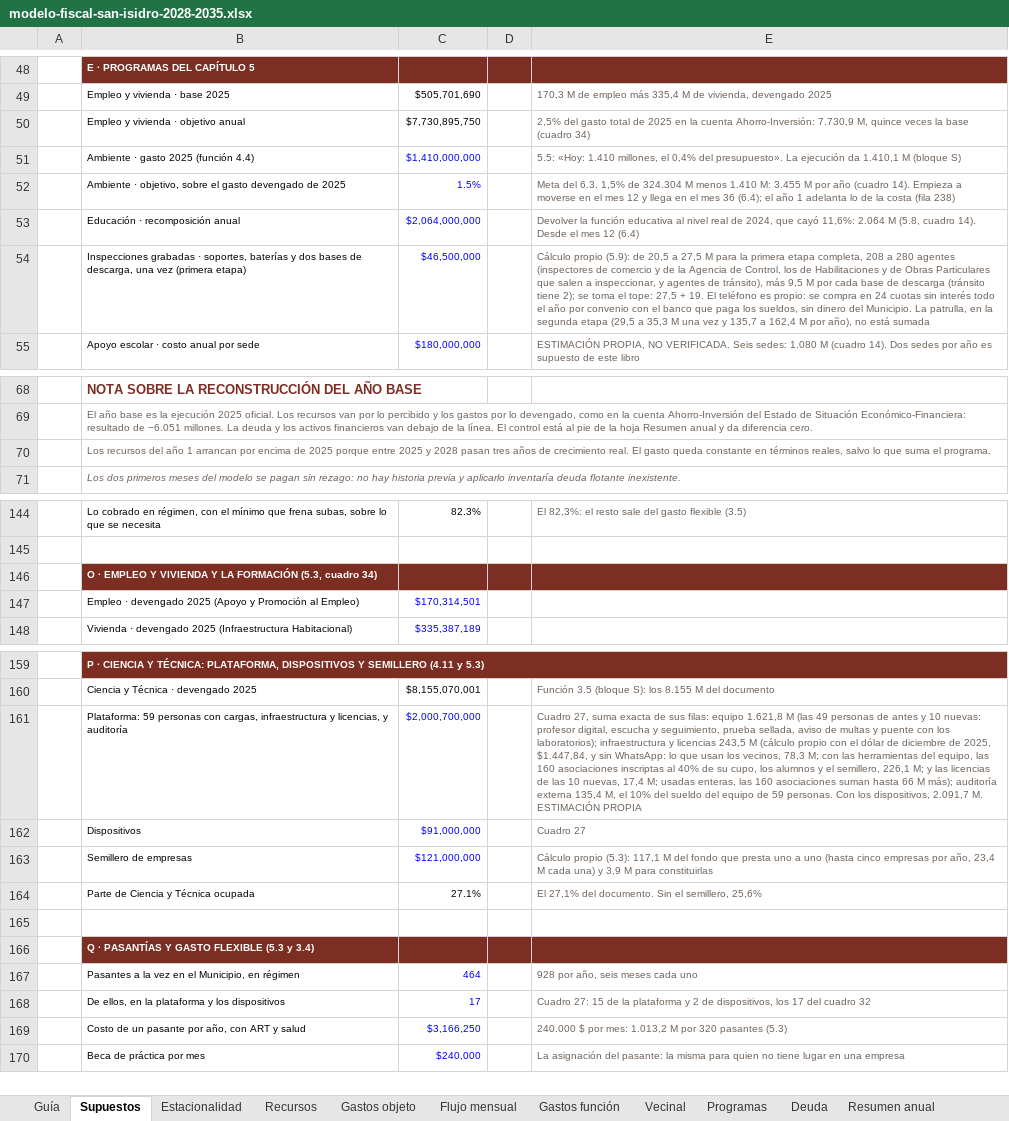
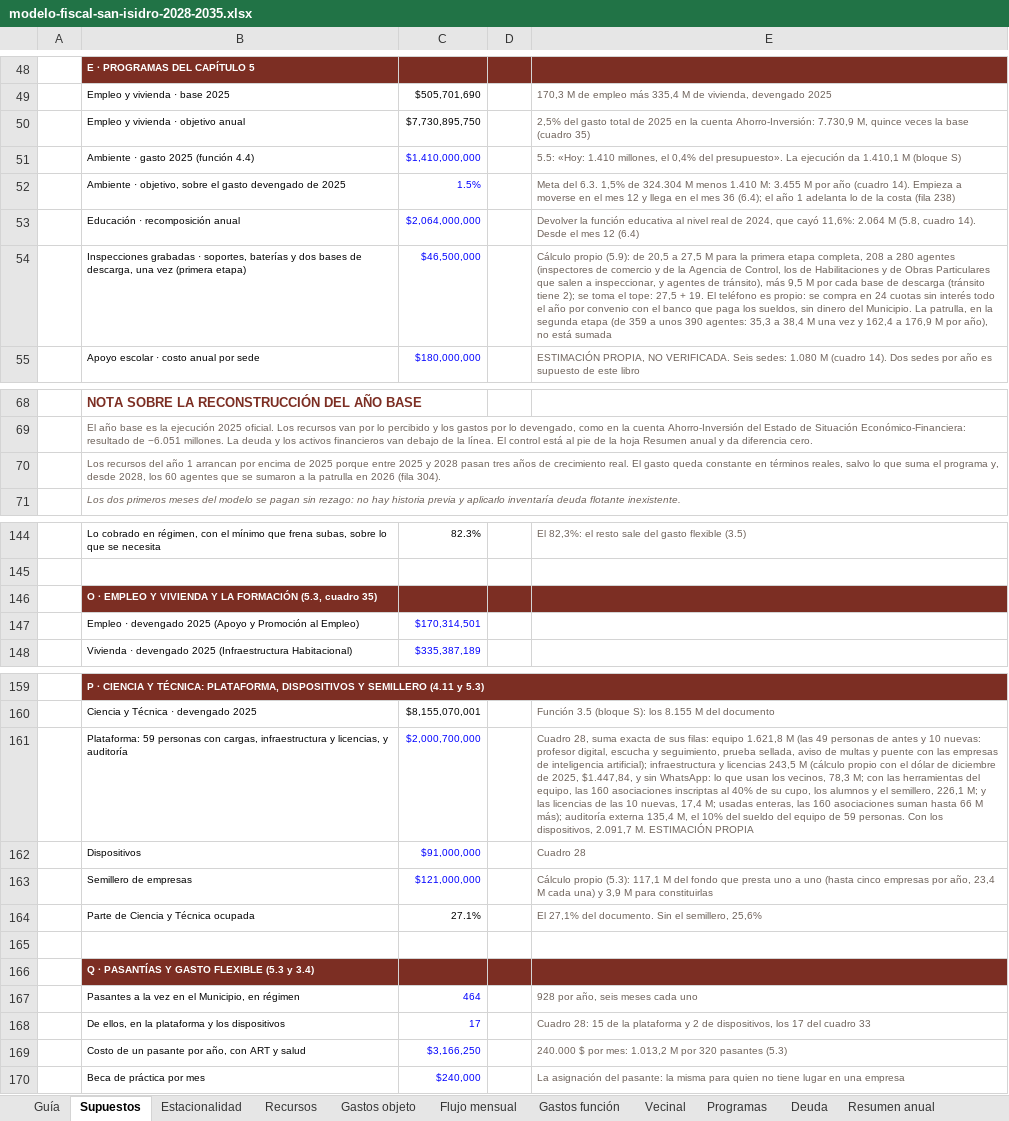
Before and after one commit to captainnicholasmoffat/casares-sanisidro-2027, an Excel workbook: proyecto/sitio/public/data/modelo-fiscal-san-isidro-2028-2035.xlsx, sheet Supuestos, drawn as a sheet; only a part is shown, gaps mark what is left out; values as stored, in another font and other column widths than the file's, no borders; the diff covers the shown part only; the diff names each change by its address in the sheet, - before the commit and + after, or states it on an @@ line.

```diff
--- a/proyecto/sitio/public/data/modelo-fiscal-san-isidro-2028-2035.xlsx (sheet Supuestos)
+++ b/proyecto/sitio/public/data/modelo-fiscal-san-isidro-2028-2035.xlsx (sheet Supuestos)
-E50: …base (cuadro 34)
+E50: …base (cuadro 35)
-E54: …segunda etapa (29,5 a 35,3 M una vez y 135,7 a 162,4 M por…
+E54: …segunda etapa (de 359 a unos 390 agentes: 35,3 a 38,4 M una vez y 162,4 a 176,9 M por…
-B70: …suma el programa.
+B70: …suma el programa y, desde 2028, los 60 agentes que se sumaron a la patrulla en 2026 (fila 304).
-B146: …(5.3, cuadro 34)
+B146: …(5.3, cuadro 35)
-E161: Cuadro 27, suma exacta de sus filas: equipo 1.621,8 M (las 49 personas de antes y 10 nuevas: profesor digital, escucha y seguimiento, prueba sellada, aviso de multas y puente con los laboratorios); infraestructura y…
+E161: Cuadro 28, suma exacta de sus filas: equipo 1.621,8 M (las 49 personas de antes y 10 nuevas: profesor digital, escucha y seguimiento, prueba sellada, aviso de multas y puente con las empresas de inteligencia artificial); infraestructura y…
-E162: Cuadro 27
+E162: Cuadro 28
-E168: Cuadro 27: 15 de la plataforma y 2 de dispositivos, los 17 del cuadro 32
+E168: Cuadro 28: 15 de la plataforma y 2 de dispositivos, los 17 del cuadro 33
```
Also changed, not shown: 4 edited cells elsewhere in this sheet, sheet Metas, sheet Guía, sheet Programas, proyecto/web/cuentas/modelo_fiscal.xlsx, 22 other files.
